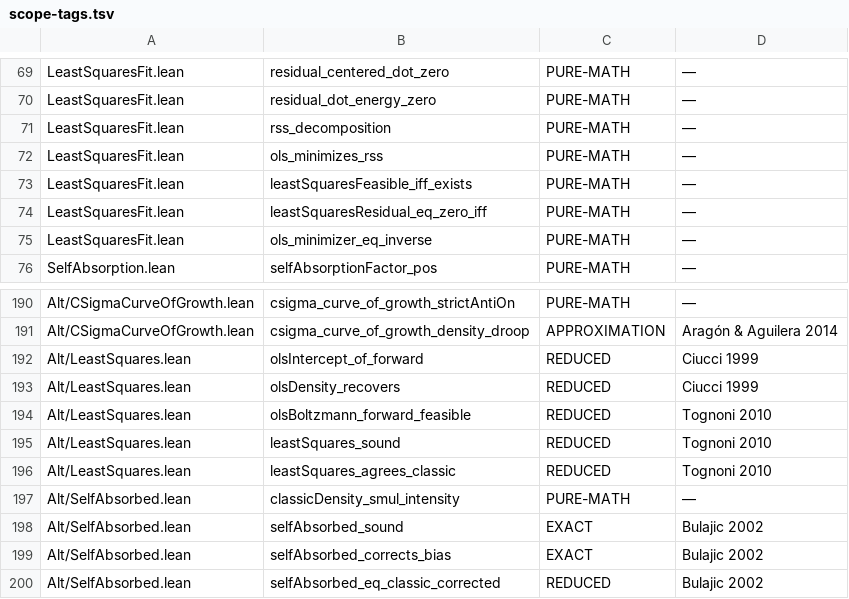
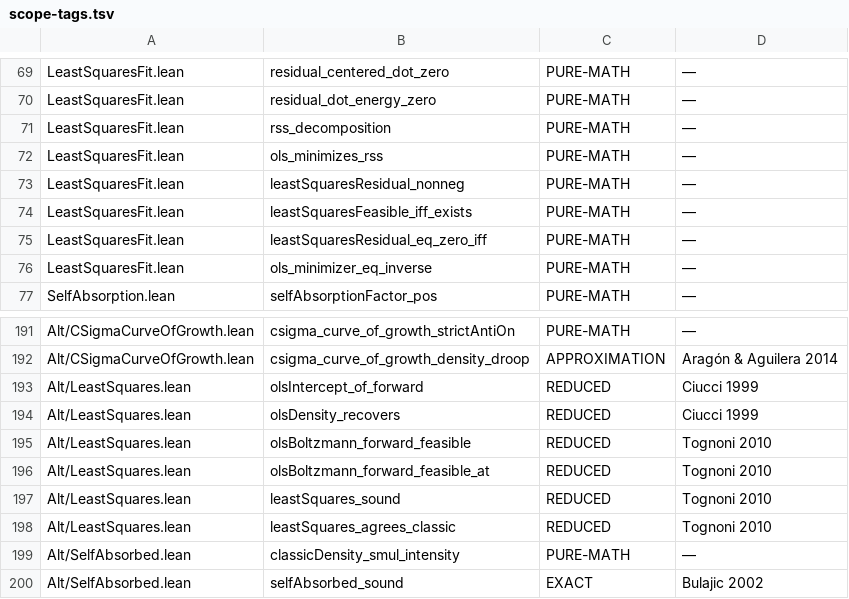
Before and after one commit to TheFermiSea/cflibs-formal, a TSV file: docs/scope-tags.tsv, drawn as a sheet; only a part is shown, gaps mark what is left out; the shorter side is filled out with more unchanged rows; the diff names each change by its address in the sheet, - before the commit and + after, or states it on an @@ line.

```diff
--- a/docs/scope-tags.tsv
+++ b/docs/scope-tags.tsv
+row 73: LeastSquaresFit.lean | leastSquaresResidual_nonneg | PURE-MATH | —
+row 196: Alt/LeastSquares.lean | olsBoltzmann_forward_feasible_at | REDUCED | Tognoni 2010
```
Also changed, not shown: 5 other files.
